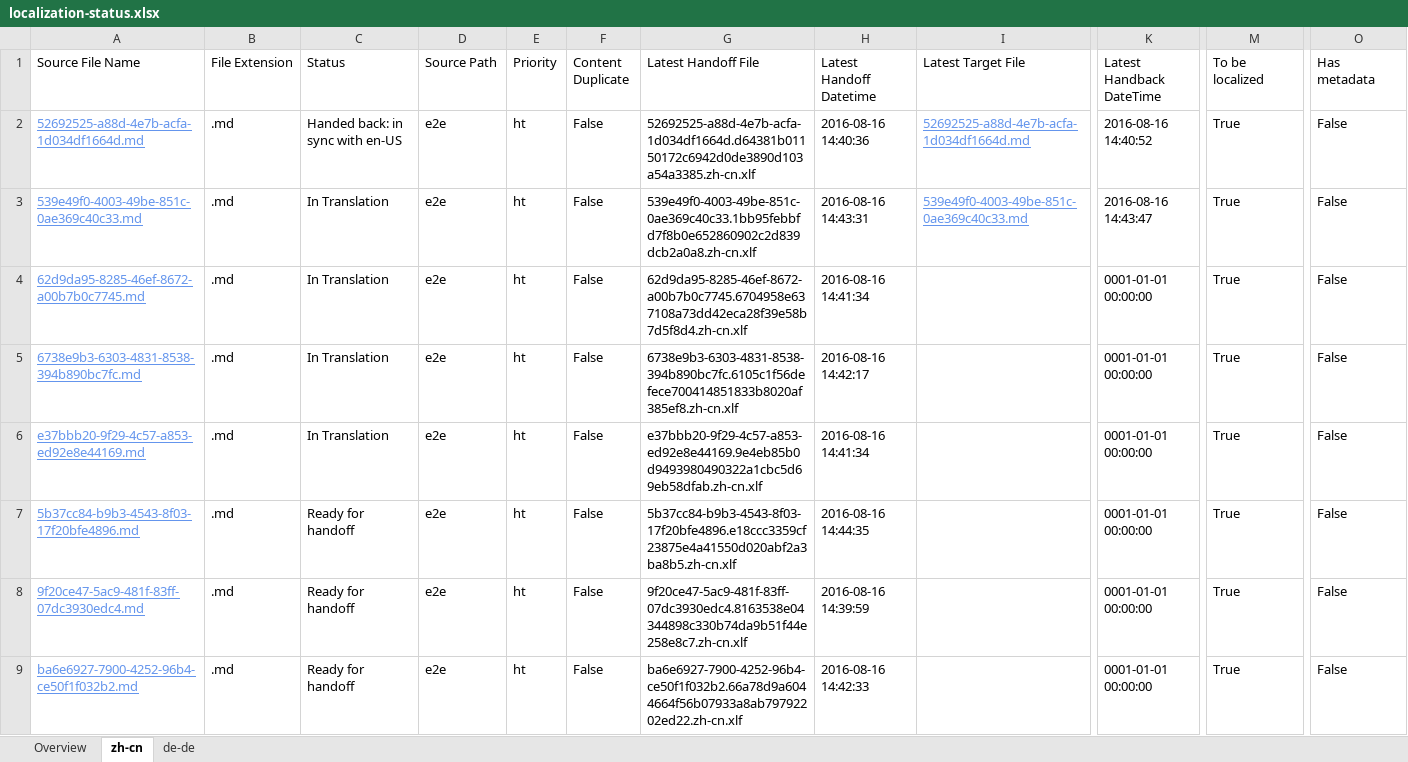
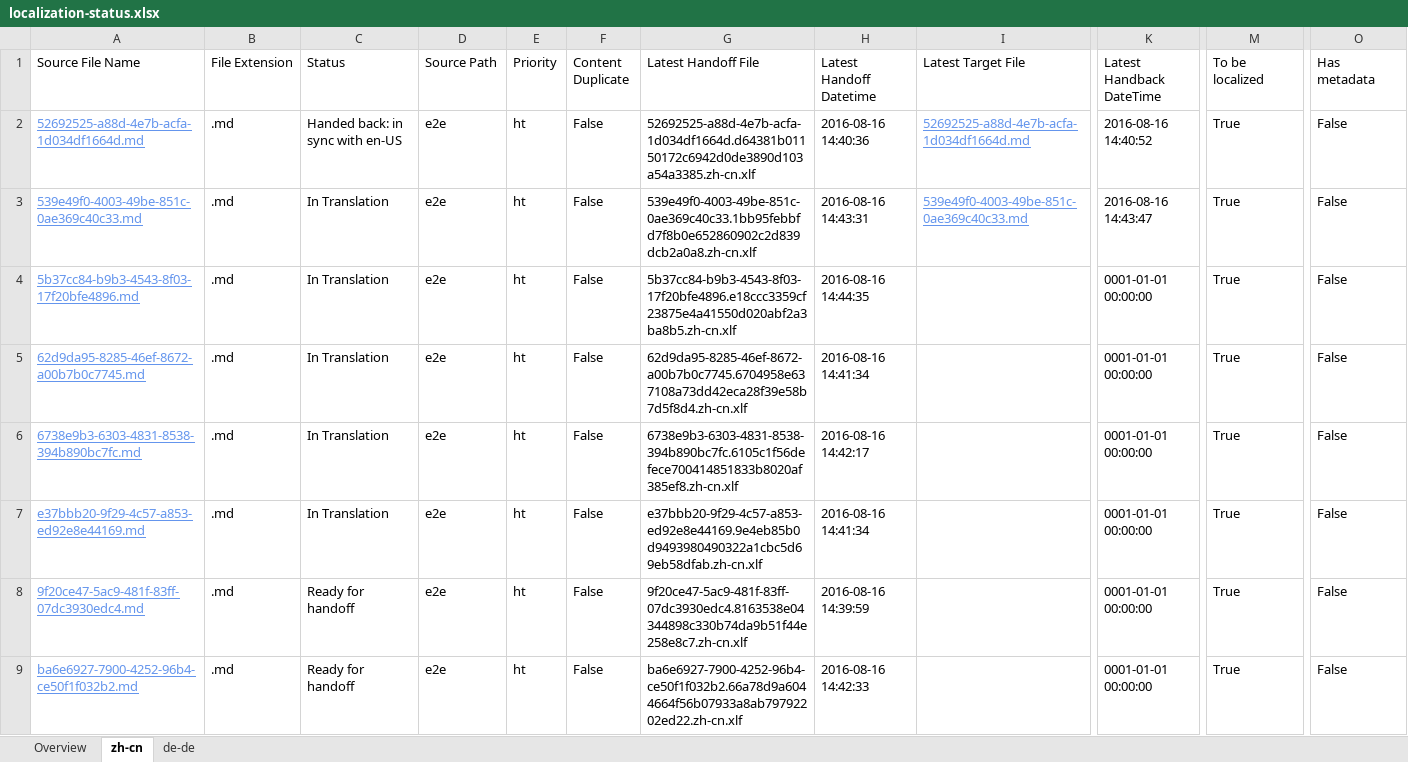
Before and after one commit to OpenLocalizationTestOrg/ol-test0-handback, an Excel workbook: ol-handback/OpenLocalizationTestOrg/ol-test0/ci/localization-status.xlsx, sheet zh-cn, drawn as a sheet; only a part is shown, gaps mark what is left out; values as stored, in another font and other column widths than the file's, no borders; table styles not drawn; removed rows and columns are numbered as before the commit, all else as after; rows hold the shown columns only; the diff names each change by its address in the sheet, - before the commit and + after, or states it on an @@ line.

```diff
--- a/ol-handback/OpenLocalizationTestOrg/ol-test0/ci/localization-status.xlsx (sheet zh-cn)
+++ b/ol-handback/OpenLocalizationTestOrg/ol-test0/ci/localization-status.xlsx (sheet zh-cn)
+row 4: 5b37cc84-b9b3-4543-8f03-17f20bfe4896.md | .md | In Translation | e2e | ht | False | 5b37cc84-b9b3-4543-8f03-17f20bfe4896.e18ccc3359cf23875e4a41550d020abf2a3ba8b5.zh-cn.xlf | 2016-08-16 14:44:35 |  | 0001-01-01 00:00:00 | True | False
-row 7: 5b37cc84-b9b3-4543-8f03-17f20bfe4896.md | .md | Ready for handoff | e2e | ht | False | 5b37cc84-b9b3-4543-8f03-17f20bfe4896.e18ccc3359cf23875e4a41550d020abf2a3ba8b5.zh-cn.xlf | 2016-08-16 14:44:35 |  | 0001-01-01 00:00:00 | True | False
```
Also changed, not shown: sheet de-de, sheet Overview.
